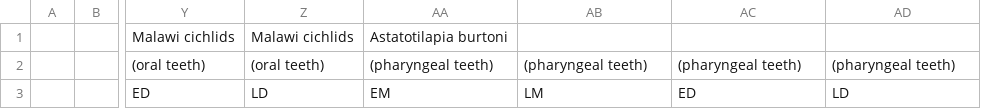
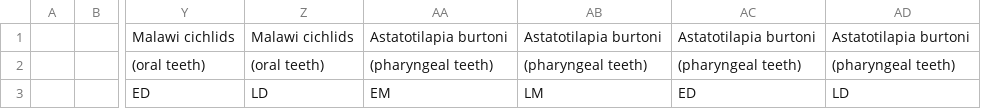
Before and after one commit to fberio/Genetic-building-of-teeth-and-odontodes, a TSV file: table_interspecific.tsv, drawn as a sheet; only a part is shown, gaps mark what is left out; the diff names each change by its address in the sheet, - before the commit and + after, or states it on an @@ line.

Commit message:
Update table_interspecific.tsv

```diff
--- a/table_interspecific.tsv
+++ b/table_interspecific.tsv
-AB1: (empty)
+AB1: Astatotilapia burtoni
-AC1: (empty)
+AC1: Astatotilapia burtoni
-AD1: (empty)
+AD1: Astatotilapia burtoni
```
